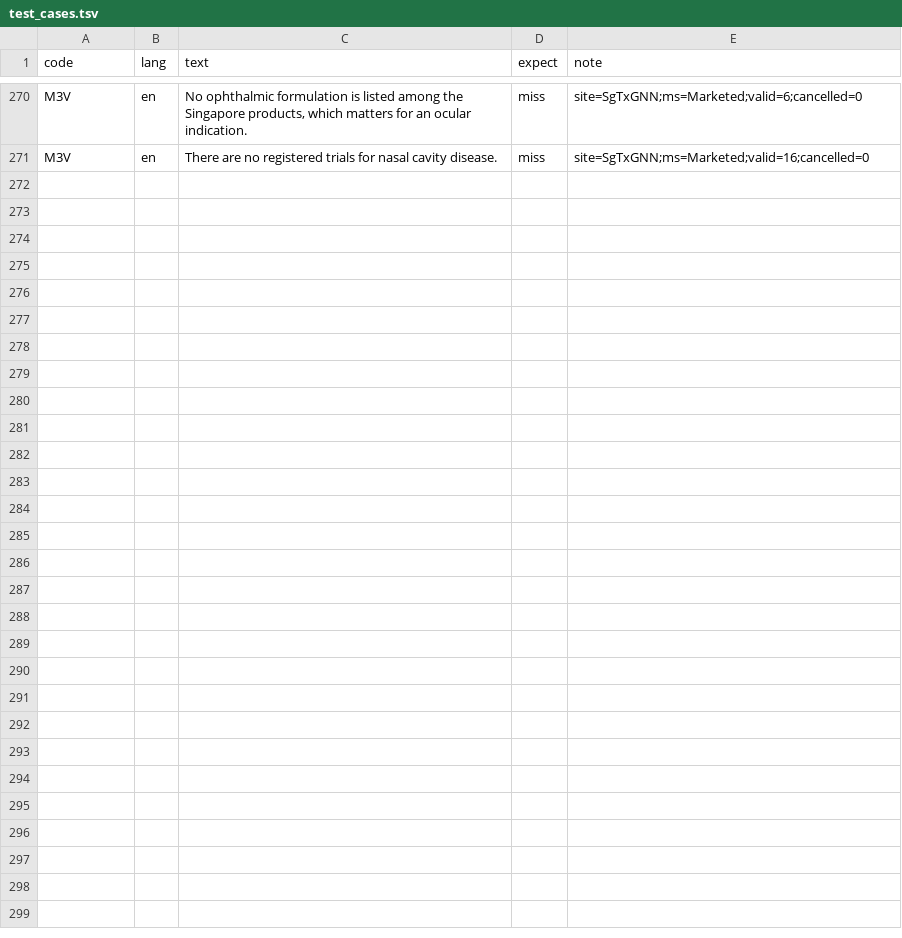
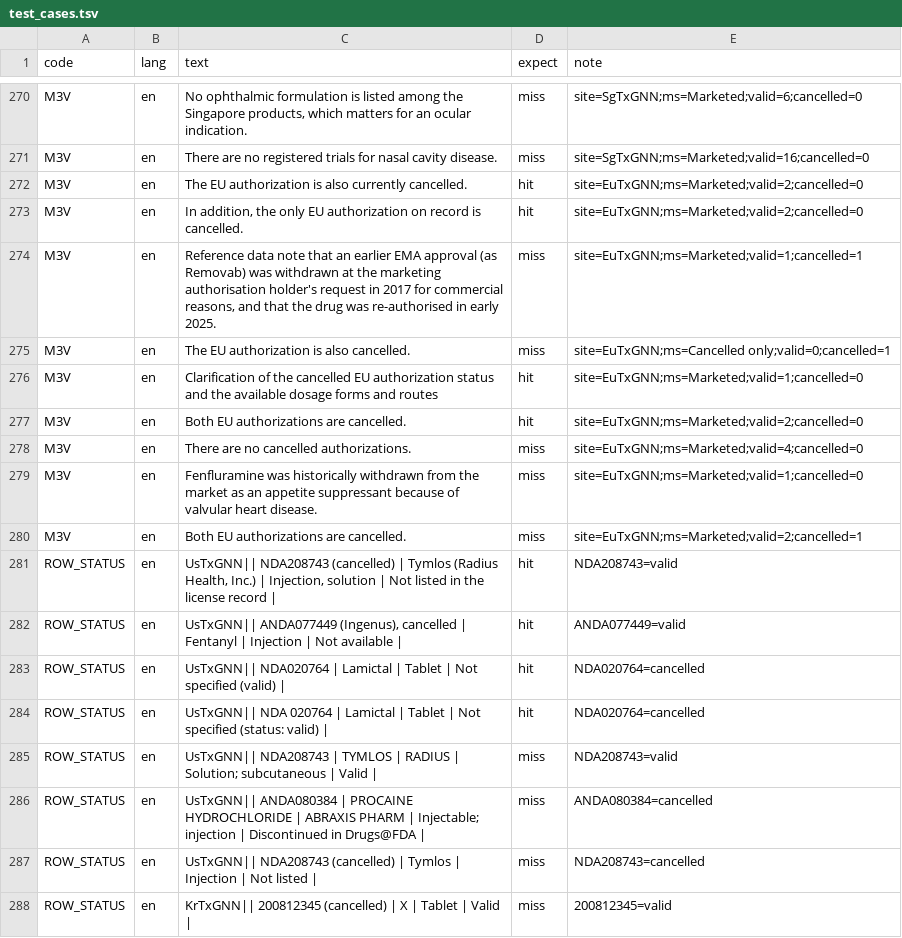
Before and after one commit to yao-care/UsTxGNN, a TSV file: tools/txgnn/.claude/check_rules/test_cases.tsv, drawn as a sheet; only a part is shown, gaps mark what is left out.

```diff
--- a/tools/txgnn/.claude/check_rules/test_cases.tsv
+++ b/tools/txgnn/.claude/check_rules/test_cases.tsv
@@ -271 +271,18 @@ M3V	en	No ophthalmic formulation is listed among the Singapore products, which m
 M3V	en	There are no registered trials for nasal cavity disease.	miss	site=SgTxGNN;ms=Marketed;valid=16;cancelled=0
+M3V	en	The EU authorization is also currently cancelled.	hit	site=EuTxGNN;ms=Marketed;valid=2;cancelled=0
+M3V	en	In addition, the only EU authorization on record is cancelled.	hit	site=EuTxGNN;ms=Marketed;valid=2;cancelled=0
+M3V	en	Reference data note that an earlier EMA approval (as Removab) was withdrawn at the marketing authorisation holder's request in 2017 for commercial reasons, and that the drug was re-authorised in early 2025.	miss	site=EuTxGNN;ms=Marketed;valid=1;cancelled=1
+M3V	en	The EU authorization is also cancelled.	miss	site=EuTxGNN;ms=Cancelled only;valid=0;cancelled=1
+M3V	en	Clarification of the cancelled EU authorization status and the available dosage forms and routes	hit	site=EuTxGNN;ms=Marketed;valid=1;cancelled=0
+M3V	en	Both EU authorizations are cancelled.	hit	site=EuTxGNN;ms=Marketed;valid=2;cancelled=0
+M3V	en	There are no cancelled authorizations.	miss	site=EuTxGNN;ms=Marketed;valid=4;cancelled=0
+M3V	en	Fenfluramine was historically withdrawn from the market as an appetite suppressant because of valvular heart disease.	miss	site=EuTxGNN;ms=Marketed;valid=1;cancelled=0
+M3V	en	Both EU authorizations are cancelled.	miss	site=EuTxGNN;ms=Marketed;valid=2;cancelled=1
+ROW_STATUS	en	UsTxGNN|| NDA208743 (cancelled) | Tymlos (Radius Health, Inc.) | Injection, solution | Not listed in the license record |	hit	NDA208743=valid
+ROW_STATUS	en	UsTxGNN|| ANDA077449 (Ingenus), cancelled | Fentanyl | Injection | Not available |	hit	ANDA077449=valid
+ROW_STATUS	en	UsTxGNN|| NDA020764 | Lamictal | Tablet | Not specified (valid) |	hit	NDA020764=cancelled
+ROW_STATUS	en	UsTxGNN|| NDA 020764 | Lamictal | Tablet | Not specified (status: valid) |	hit	NDA020764=cancelled
+ROW_STATUS	en	UsTxGNN|| NDA208743 | TYMLOS | RADIUS | Solution; subcutaneous | Valid |	miss	NDA208743=valid
+ROW_STATUS	en	UsTxGNN|| ANDA080384 | PROCAINE HYDROCHLORIDE | ABRAXIS PHARM | Injectable; injection | Discontinued in Drugs@FDA |	miss	ANDA080384=cancelled
+ROW_STATUS	en	UsTxGNN|| NDA208743 (cancelled) | Tymlos | Injection | Not listed |	miss	NDA208743=cancelled
+ROW_STATUS	en	KrTxGNN|| 200812345 (cancelled) | X | Tablet | Valid |	miss	200812345=valid
```
Also changed, not shown: 3 other files.
